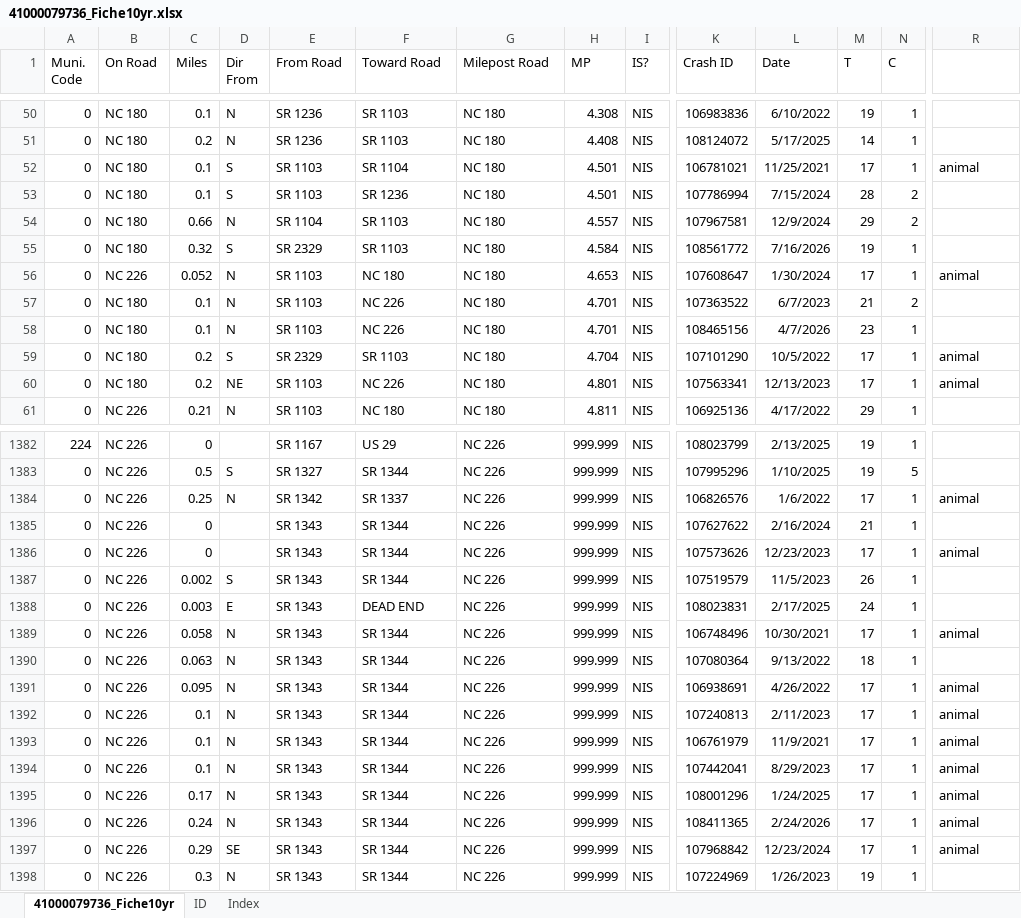
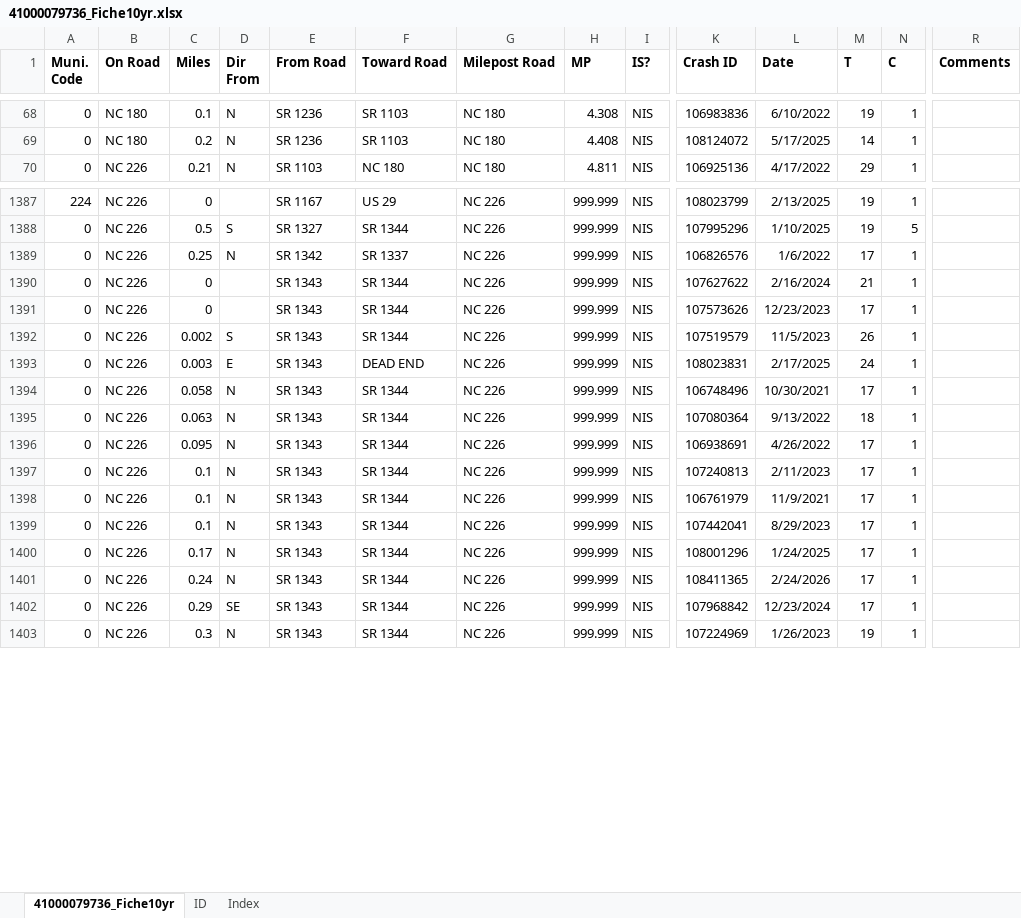
Before and after one commit to bahretc/Etch-A-Sketch, an Excel workbook: HSIP/41000079736/41000079736_Fiche10yr.xlsx, sheet 41000079736_Fiche10yr, drawn as a sheet; only a part is shown, gaps mark what is left out; values as stored, in another font and other column widths than the file's, no borders; removed rows and columns are numbered as before the commit, all else as after; rows hold the shown columns only; the diff covers the shown part only; the diff names each change by its address in the sheet, - before the commit and + after, or states it on an @@ line.

```diff
--- a/HSIP/41000079736/41000079736_Fiche10yr.xlsx (sheet 41000079736_Fiche10yr)
+++ b/HSIP/41000079736/41000079736_Fiche10yr.xlsx (sheet 41000079736_Fiche10yr)
-A1:N1 bold: off
+A1:N1 bold: on
-R1: (empty)
+R1: Comments
-row 52: 0 | NC 180 | 0.1 | S | SR 1103 | SR 1104 | NC 180 | 4.501 | NIS | 106781021 | 11/25/2021 | 17 | 1 | animal
-row 53: 0 | NC 180 | 0.1 | S | SR 1103 | SR 1236 | NC 180 | 4.501 | NIS | 107786994 | 7/15/2024 | 28 | 2
-row 54: 0 | NC 180 | 0.66 | N | SR 1104 | SR 1103 | NC 180 | 4.557 | NIS | 107967581 | 12/9/2024 | 29 | 2
-row 55: 0 | NC 180 | 0.32 | S | SR 2329 | SR 1103 | NC 180 | 4.584 | NIS | 108561772 | 7/16/2026 | 19 | 1
-row 56: 0 | NC 226 | 0.052 | N | SR 1103 | NC 180 | NC 180 | 4.653 | NIS | 107608647 | 1/30/2024 | 17 | 1 | animal
-row 57: 0 | NC 180 | 0.1 | N | SR 1103 | NC 226 | NC 180 | 4.701 | NIS | 107363522 | 6/7/2023 | 21 | 2
-row 58: 0 | NC 180 | 0.1 | N | SR 1103 | NC 226 | NC 180 | 4.701 | NIS | 108465156 | 4/7/2026 | 23 | 1
-row 59: 0 | NC 180 | 0.2 | S | SR 2329 | SR 1103 | NC 180 | 4.704 | NIS | 107101290 | 10/5/2022 | 17 | 1 | animal
-row 60: 0 | NC 180 | 0.2 | NE | SR 1103 | NC 226 | NC 180 | 4.801 | NIS | 107563341 | 12/13/2023 | 17 | 1 | animal
-R1389 (Comments): animal
+R1389 (Comments): (empty)
-R1391 (Comments): animal
+R1391 (Comments): (empty)
-R1394 (Comments): animal
+R1394 (Comments): (empty)
-R1396:R1402 (Comments): animal
+R1396:R1402 (Comments): (empty)
```
Also changed, not shown: 18 added rows, 4 removed rows, 16 moved rows, 526 edited cells and cell formats elsewhere in this sheet, formulas that keep their value, 2 other files.
